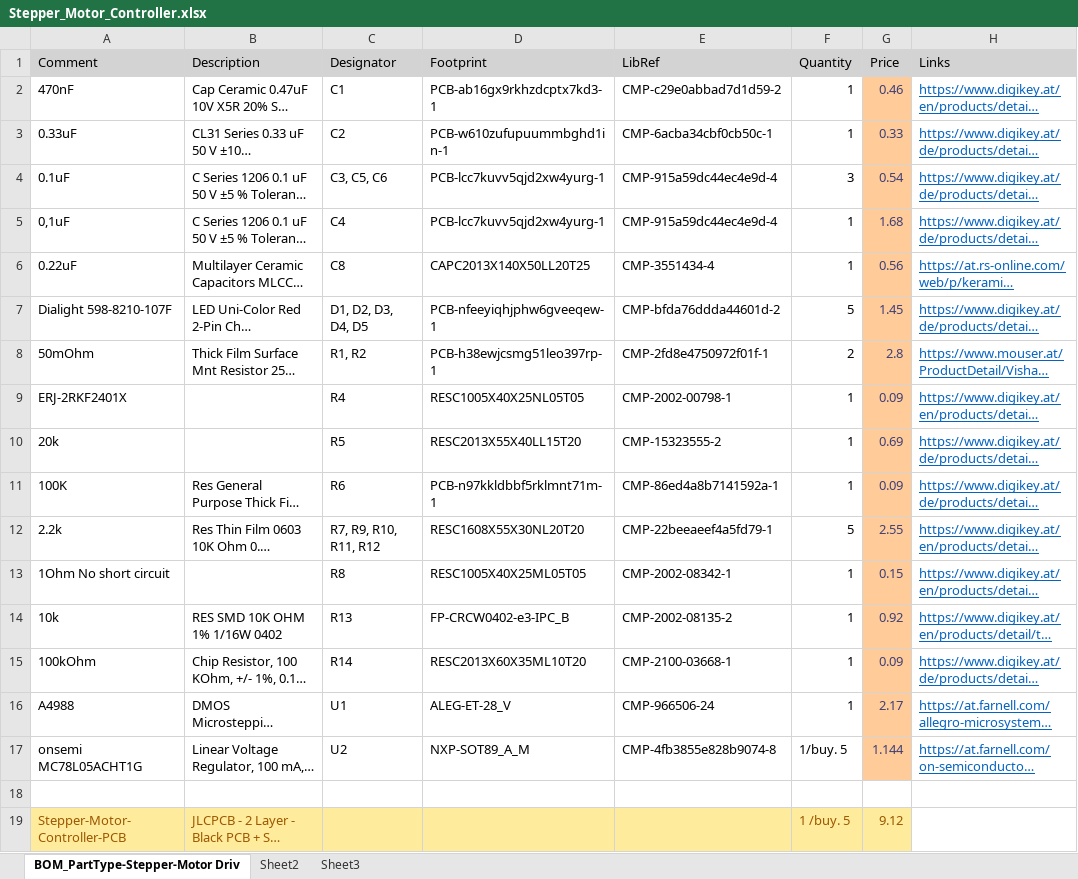
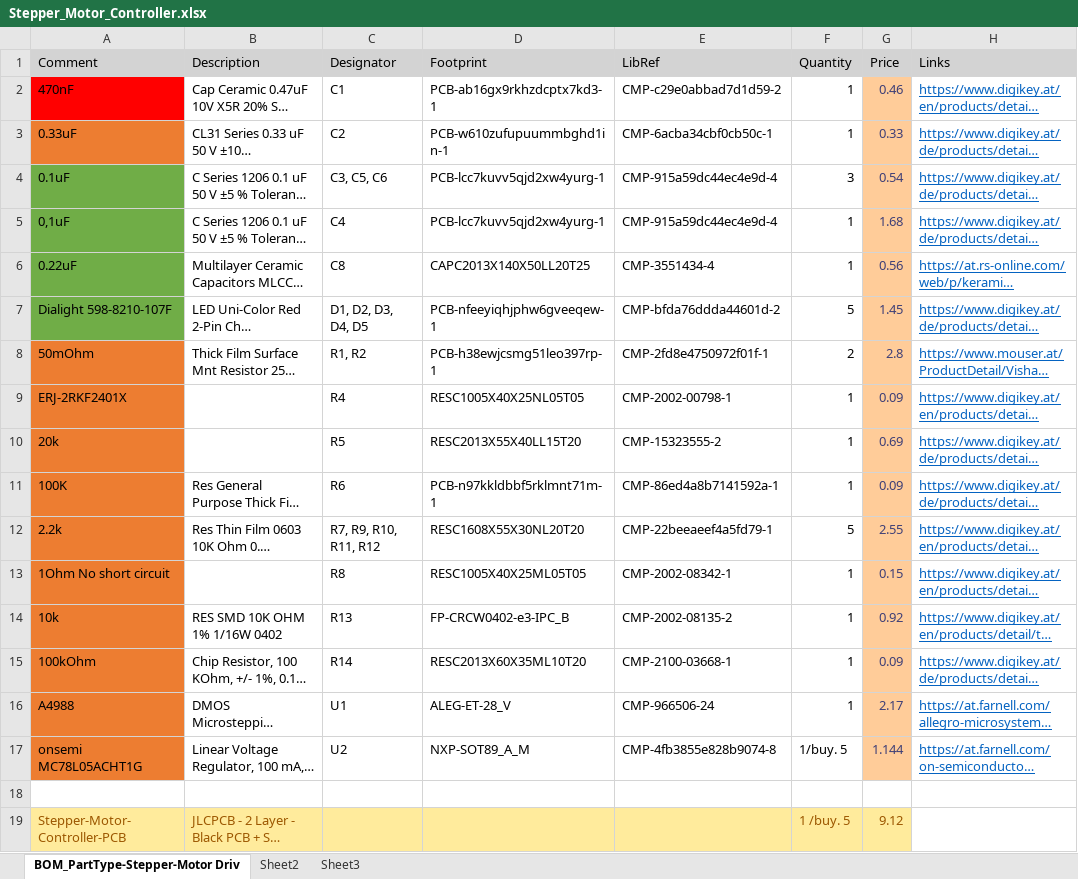
Before and after one commit to Lemme-lab/Project-Wuldor, an Excel workbook: Price List/Stepper_Motor_Controller.xlsx, sheet BOM_PartType-Stepper-Motor Driv, drawn as a sheet; only a part is shown; long unchanged cells end in …; values as stored, in another font and other column widths than the file's, no borders; the diff names each change by its address in the sheet, - before the commit and + after, or states it on an @@ line.

Commit message:
price list

```diff
--- a/Price List/Stepper_Motor_Controller.xlsx (sheet BOM_PartType-Stepper-Motor Driv)
+++ b/Price List/Stepper_Motor_Controller.xlsx (sheet BOM_PartType-Stepper-Motor Driv)
-A2 fill: none
+A2 fill: #FF0000
-A3 fill: none
+A3 fill: #ED7D31
-A4:A7 fill: none
+A4:A7 fill: #70AD47
-A8:A17 fill: none
+A8:A17 fill: #ED7D31
```
Also changed, not shown: Price List/Roboter Arm Main Controller.xlsx, Price List/Stepper_Motor_Controller_Nema11.xlsx, 1 other file.
